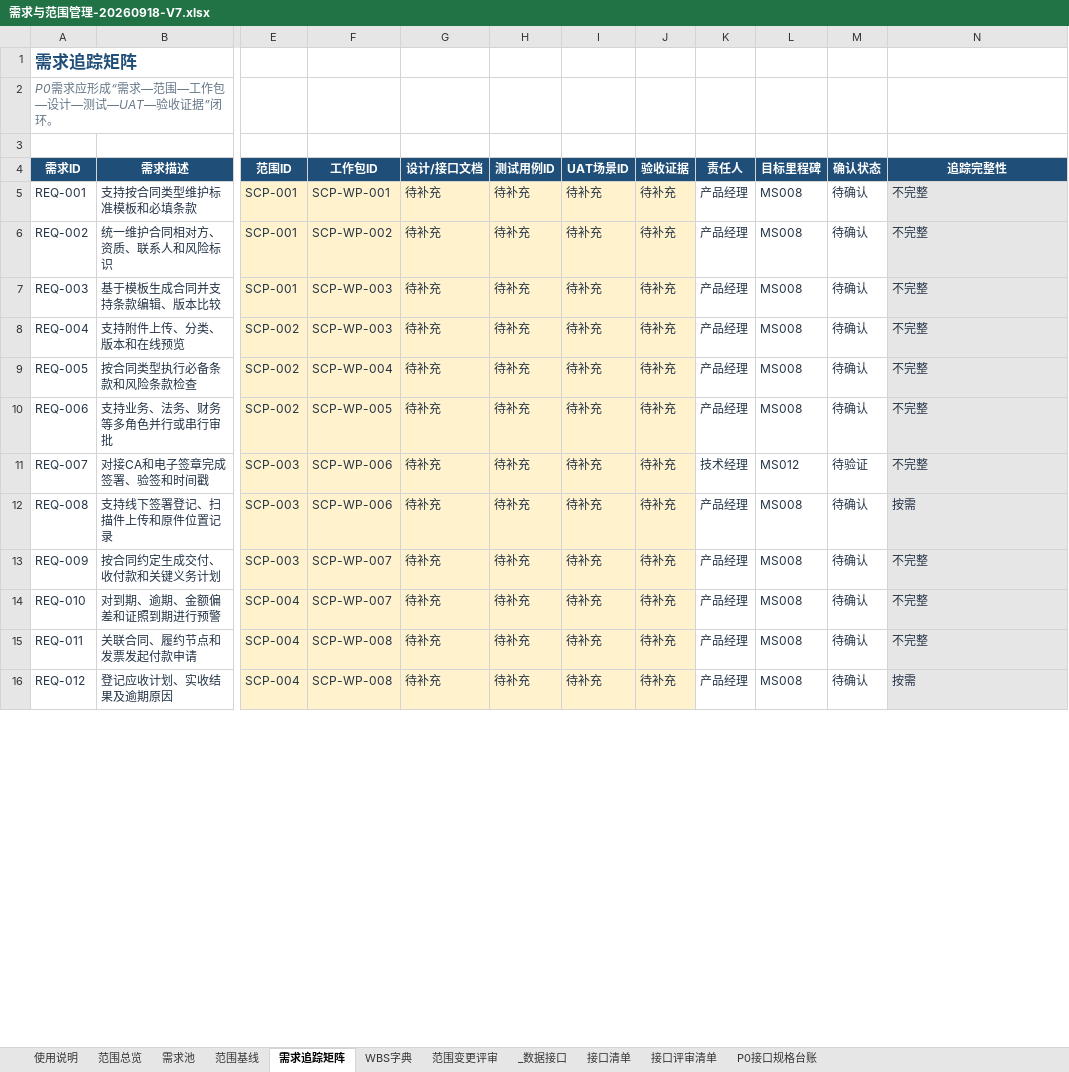
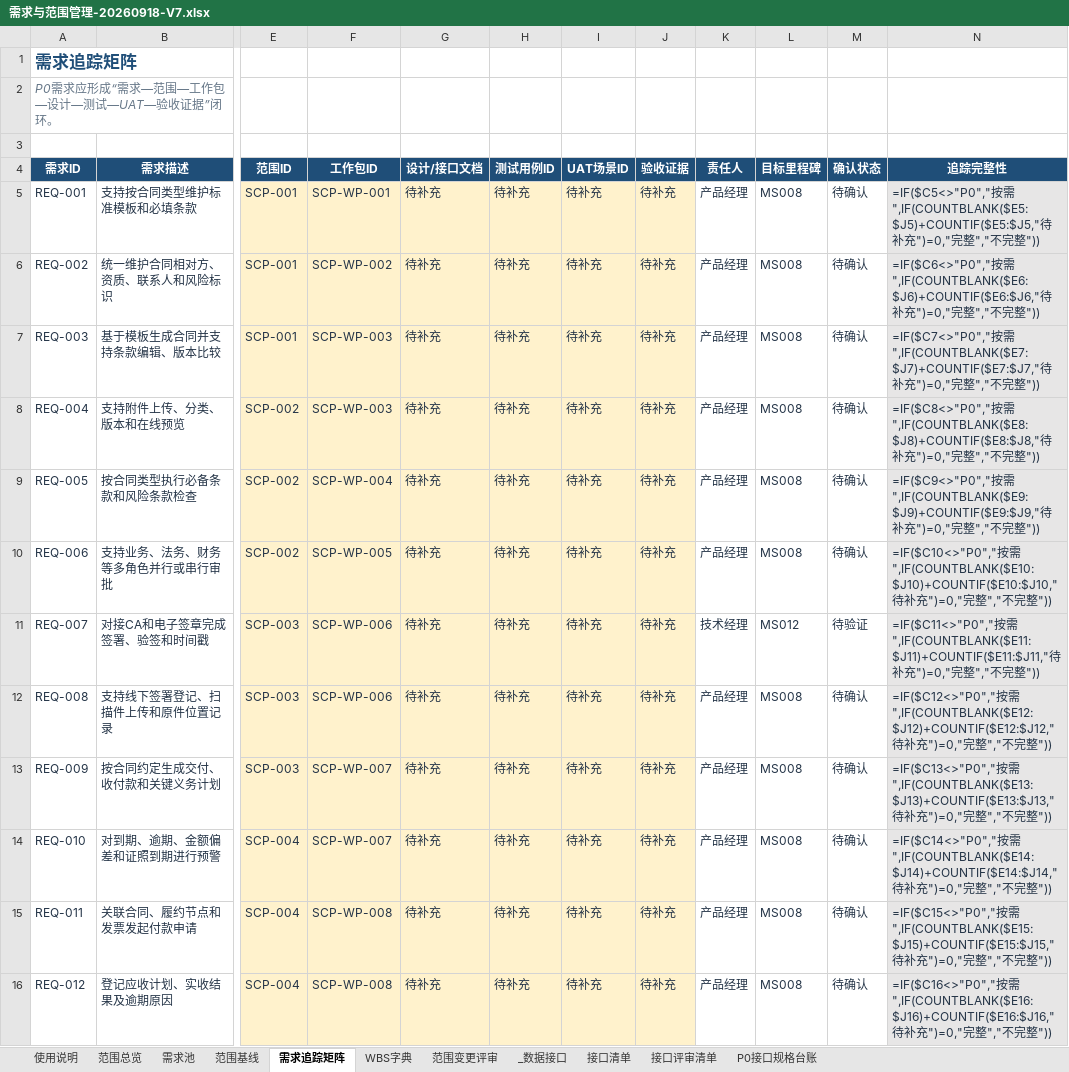
Before and after one commit to zhaolux/ai_pmo, an Excel workbook: 合同全生命周期管理系统-项目管理套件/03_需求与范围管理/需求与范围管理-20260918-V7.xlsx, sheet 需求追踪矩阵, drawn as a sheet; only a part is shown, gaps mark what is left out; values as stored, in another font and other column widths than the file's, no borders; formulas without a stored value are shown as written; conditional formats not drawn; the diff covers the shown part only; the diff names each change by its address in the sheet, - before the commit and + after, or states it on an @@ line.

```diff
--- a/合同全生命周期管理系统-项目管理套件/03_需求与范围管理/需求与范围管理-20260918-V7.xlsx (sheet 需求追踪矩阵)
+++ b/合同全生命周期管理系统-项目管理套件/03_需求与范围管理/需求与范围管理-20260918-V7.xlsx (sheet 需求追踪矩阵)
-N5 (追踪完整性): 不完整
+N5 (追踪完整性): =IF($C5<>"P0","按需",IF(COUNTBLANK($E5:$J5)+COUNTIF($E5:$J5,"待补充")=0,"完整","不完整"))
-N6 (追踪完整性): 不完整
+N6 (追踪完整性): =IF($C6<>"P0","按需",IF(COUNTBLANK($E6:$J6)+COUNTIF($E6:$J6,"待补充")=0,"完整","不完整"))
-N7 (追踪完整性): 不完整
+N7 (追踪完整性): =IF($C7<>"P0","按需",IF(COUNTBLANK($E7:$J7)+COUNTIF($E7:$J7,"待补充")=0,"完整","不完整"))
-N8 (追踪完整性): 不完整
+N8 (追踪完整性): =IF($C8<>"P0","按需",IF(COUNTBLANK($E8:$J8)+COUNTIF($E8:$J8,"待补充")=0,"完整","不完整"))
-N9 (追踪完整性): 不完整
+N9 (追踪完整性): =IF($C9<>"P0","按需",IF(COUNTBLANK($E9:$J9)+COUNTIF($E9:$J9,"待补充")=0,"完整","不完整"))
-N10 (追踪完整性): 不完整
+N10 (追踪完整性): =IF($C10<>"P0","按需",IF(COUNTBLANK($E10:$J10)+COUNTIF($E10:$J10,"待补充")=0,"完整","不完整"))
-N11 (追踪完整性): 不完整
+N11 (追踪完整性): =IF($C11<>"P0","按需",IF(COUNTBLANK($E11:$J11)+COUNTIF($E11:$J11,"待补充")=0,"完整","不完整"))
-N12 (追踪完整性): 按需
+N12 (追踪完整性): =IF($C12<>"P0","按需",IF(COUNTBLANK($E12:$J12)+COUNTIF($E12:$J12,"待补充")=0,"完整","不完整"))
-N13 (追踪完整性): 不完整
+N13 (追踪完整性): =IF($C13<>"P0","按需",IF(COUNTBLANK($E13:$J13)+COUNTIF($E13:$J13,"待补充")=0,"完整","不完整"))
-N14 (追踪完整性): 不完整
+N14 (追踪完整性): =IF($C14<>"P0","按需",IF(COUNTBLANK($E14:$J14)+COUNTIF($E14:$J14,"待补充")=0,"完整","不完整"))
-N15 (追踪完整性): 不完整
+N15 (追踪完整性): =IF($C15<>"P0","按需",IF(COUNTBLANK($E15:$J15)+COUNTIF($E15:$J15,"待补充")=0,"完整","不完整"))
-N16 (追踪完整性): 按需
+N16 (追踪完整性): =IF($C16<>"P0","按需",IF(COUNTBLANK($E16:$J16)+COUNTIF($E16:$J16,"待补充")=0,"完整","不完整"))
```
Also changed, not shown: 12 edited cells elsewhere in this sheet, sheet 范围总览, sheet _数据接口, sheet 范围基线, 合同全生命周期管理系统-项目管理套件/02_计划与进度管理/计划与进度管理-20260921-V1.xlsx, 合同全生命周期管理系统-项目管理套件/04_系统集成管理/系统集成管理-20260918-V1.xlsx, 10 other files.
